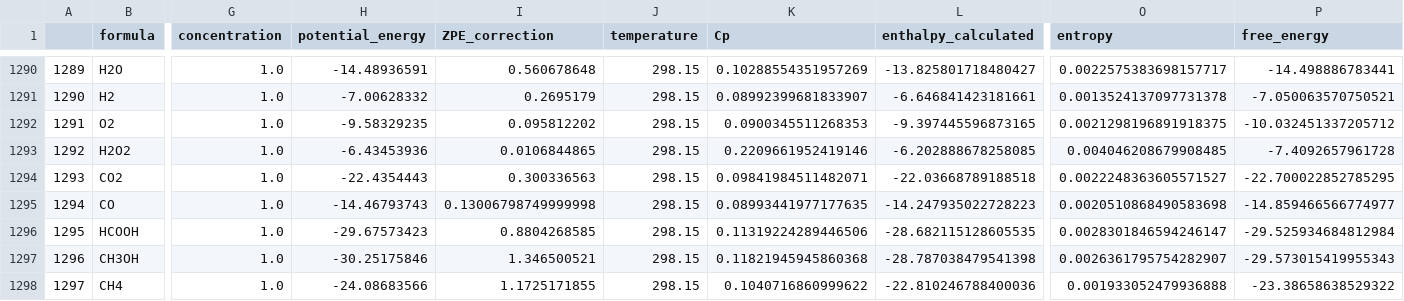
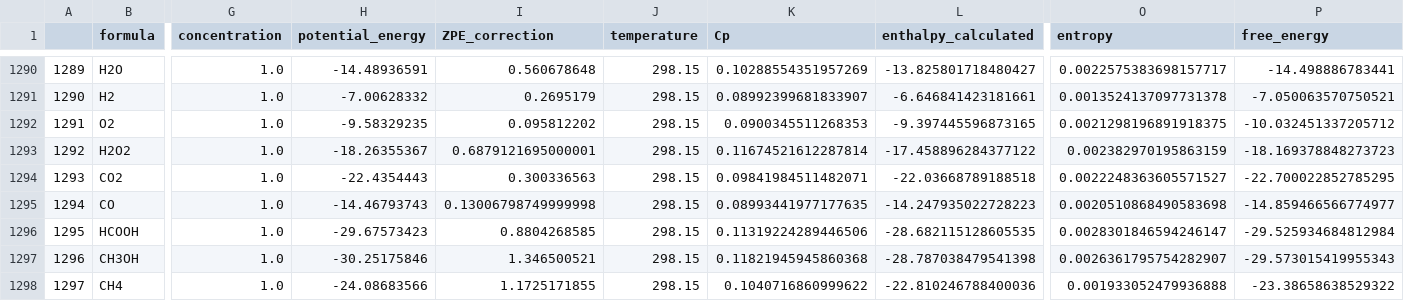
Before and after one commit to xnmao/gas-calculation, a CSV file: data/gas_phase.csv, drawn as a sheet; only a part is shown, gaps mark what is left out; the diff names each change by its address in the sheet, - before the commit and + after, or states it on an @@ line.

Commit message:
Update data/gas_phase.csv, data/gas_phase.json

```diff
--- a/data/gas_phase.csv
+++ b/data/gas_phase.csv
-H1293 (potential_energy): -6.43453936
+H1293 (potential_energy): -18.26355367
-I1293 (ZPE_correction): 0.0106844865
+I1293 (ZPE_correction): 0.6879121695000001
-K1293 (Cp): 0.2209661952419146
+K1293 (Cp): 0.11674521612287814
-L1293 (enthalpy_calculated): -6.202888678258085
+L1293 (enthalpy_calculated): -17.458896284377122
-O1293 (entropy): 0.004046208679908485
+O1293 (entropy): 0.002382970195863159
-P1293 (free_energy): -7.4092657961728
+P1293 (free_energy): -18.169378848273723
```
Also changed, not shown: 1 other file.
